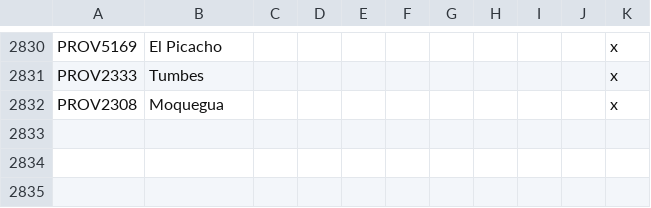
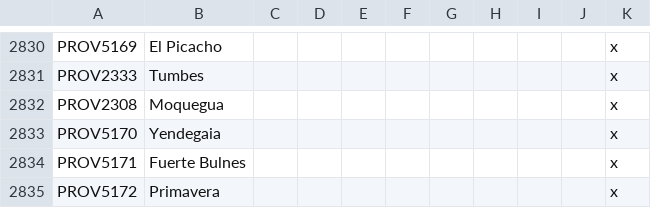
Before and after one commit to JmanThunder/Concert-of-Trollers, a CSV file: CoT/localisation/0_CoE_Provinces.csv, drawn as a sheet; only a part is shown, gaps mark what is left out; the diff names each change by its address in the sheet, - before the commit and + after, or states it on an @@ line.

```diff
--- a/CoT/localisation/0_CoE_Provinces.csv
+++ b/CoT/localisation/0_CoE_Provinces.csv
+row 2833: PROV5170 | Yendegaia |  |  |  |  |  |  |  |  | x
+row 2834: PROV5171 | Fuerte Bulnes |  |  |  |  |  |  |  |  | x
+row 2835: PROV5172 | Primavera |  |  |  |  |  |  |  |  | x
```
Also changed, not shown: CoT/map/definition.csv, 10 other files.
